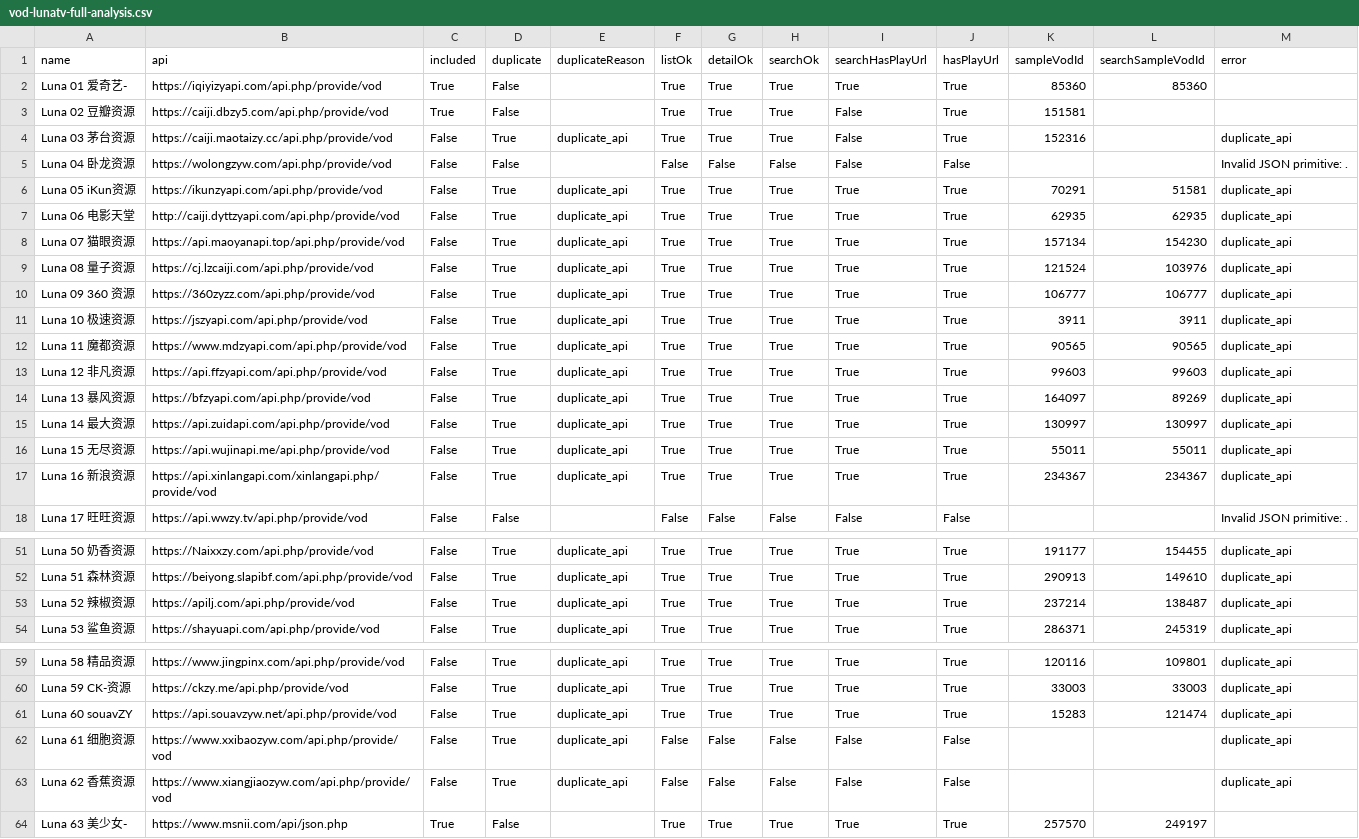
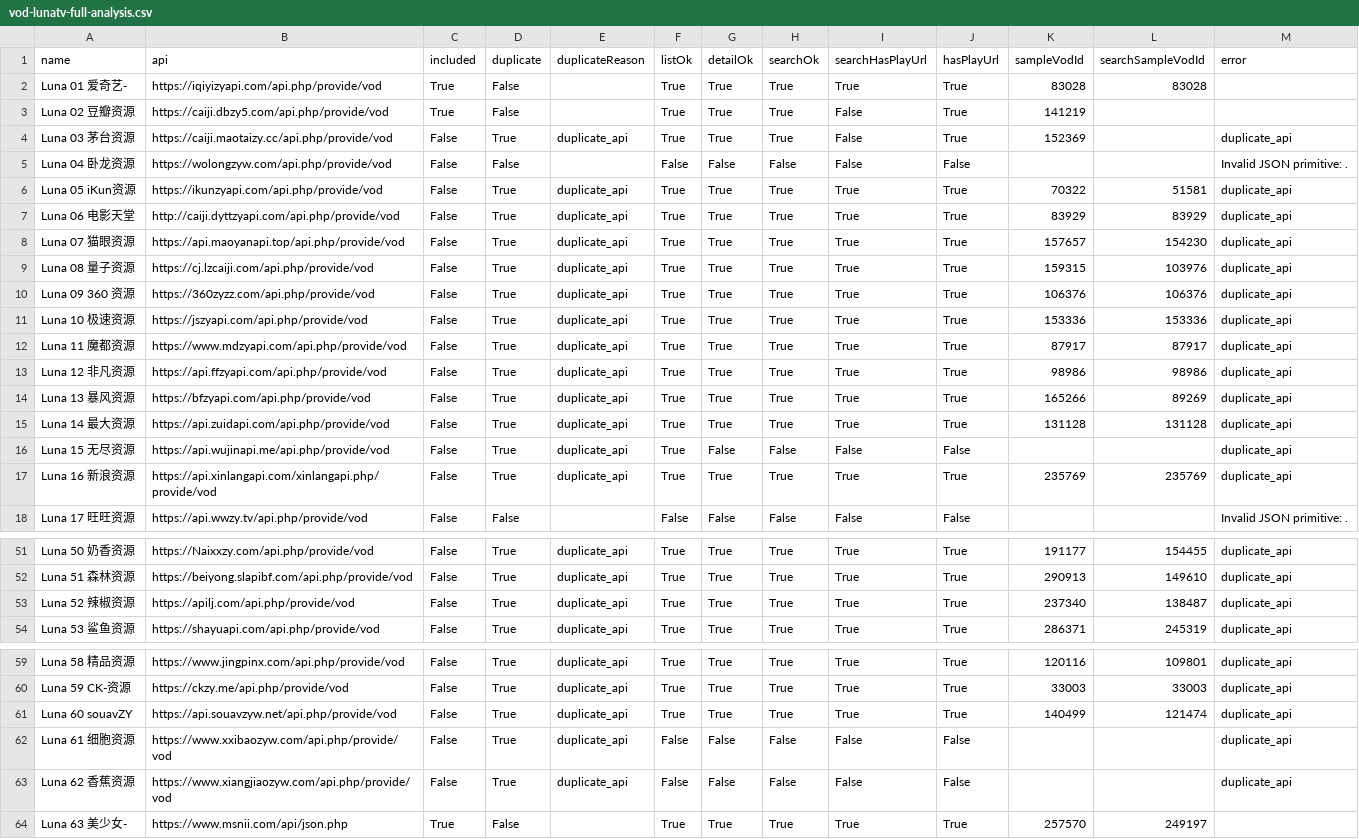
Before and after one commit to SYLONG7708/TV, a CSV file: sources/vod-lunatv-full-analysis.csv, drawn as a sheet; only a part is shown, gaps mark what is left out; the diff covers the shown part only; the diff names each change by its address in the sheet, - before the commit and + after, or states it on an @@ line.

```diff
--- a/sources/vod-lunatv-full-analysis.csv
+++ b/sources/vod-lunatv-full-analysis.csv
-K2 (sampleVodId): 85360
+K2 (sampleVodId): 83028
-L2 (searchSampleVodId): 85360
+L2 (searchSampleVodId): 83028
-K3 (sampleVodId): 151581
+K3 (sampleVodId): 141219
-K4 (sampleVodId): 152316
+K4 (sampleVodId): 152369
-K6 (sampleVodId): 70291
+K6 (sampleVodId): 70322
-K7 (sampleVodId): 62935
+K7 (sampleVodId): 83929
-L7 (searchSampleVodId): 62935
+L7 (searchSampleVodId): 83929
-K8 (sampleVodId): 157134
+K8 (sampleVodId): 157657
-K9 (sampleVodId): 121524
+K9 (sampleVodId): 159315
-K10 (sampleVodId): 106777
+K10 (sampleVodId): 106376
-L10 (searchSampleVodId): 106777
+L10 (searchSampleVodId): 106376
-K11 (sampleVodId): 3911
+K11 (sampleVodId): 153336
-L11 (searchSampleVodId): 3911
+L11 (searchSampleVodId): 153336
-K12 (sampleVodId): 90565
+K12 (sampleVodId): 87917
-L12 (searchSampleVodId): 90565
+L12 (searchSampleVodId): 87917
-K13 (sampleVodId): 99603
+K13 (sampleVodId): 98986
-L13 (searchSampleVodId): 99603
+L13 (searchSampleVodId): 98986
-K14 (sampleVodId): 164097
+K14 (sampleVodId): 165266
-K15 (sampleVodId): 130997
+K15 (sampleVodId): 131128
-L15 (searchSampleVodId): 130997
+L15 (searchSampleVodId): 131128
-G16 (detailOk): True
+G16 (detailOk): False
-H16 (searchOk): True
+H16 (searchOk): False
-I16 (searchHasPlayUrl): True
+I16 (searchHasPlayUrl): False
-J16 (hasPlayUrl): True
+J16 (hasPlayUrl): False
-K16 (sampleVodId): 55011
+K16 (sampleVodId): (empty)
-L16 (searchSampleVodId): 55011
+L16 (searchSampleVodId): (empty)
-K17 (sampleVodId): 234367
+K17 (sampleVodId): 235769
-L17 (searchSampleVodId): 234367
+L17 (searchSampleVodId): 235769
-K53 (sampleVodId): 237214
+K53 (sampleVodId): 237340
-K61 (sampleVodId): 15283
+K61 (sampleVodId): 140499
```
Also changed, not shown: 48 edited cells elsewhere in this file, docs/data/iphone-health-check-latest.csv, sources/vod-lunatv-jin18-analysis.csv, 9 other files.
